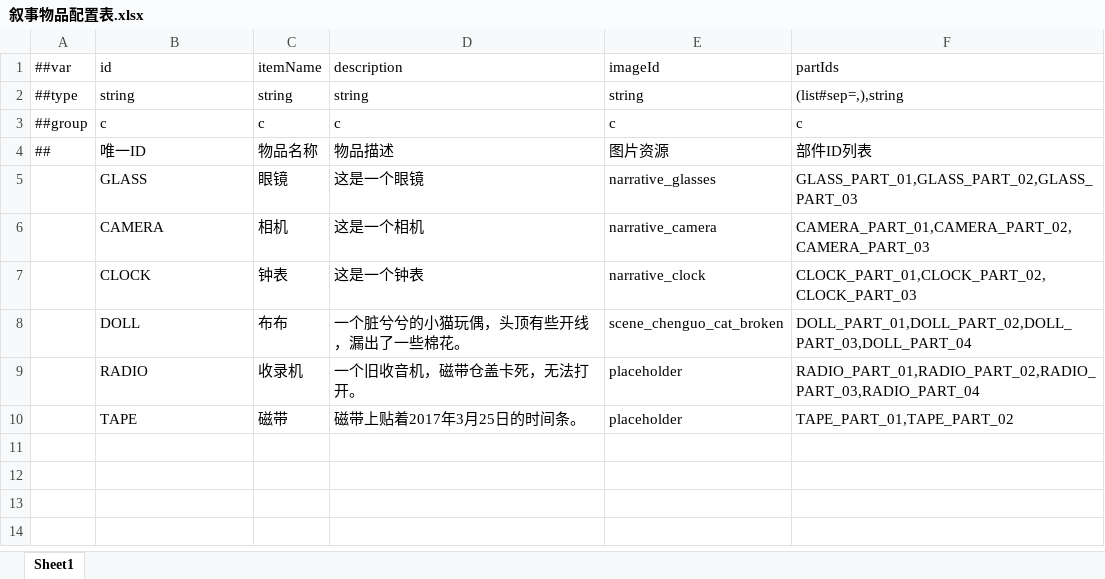
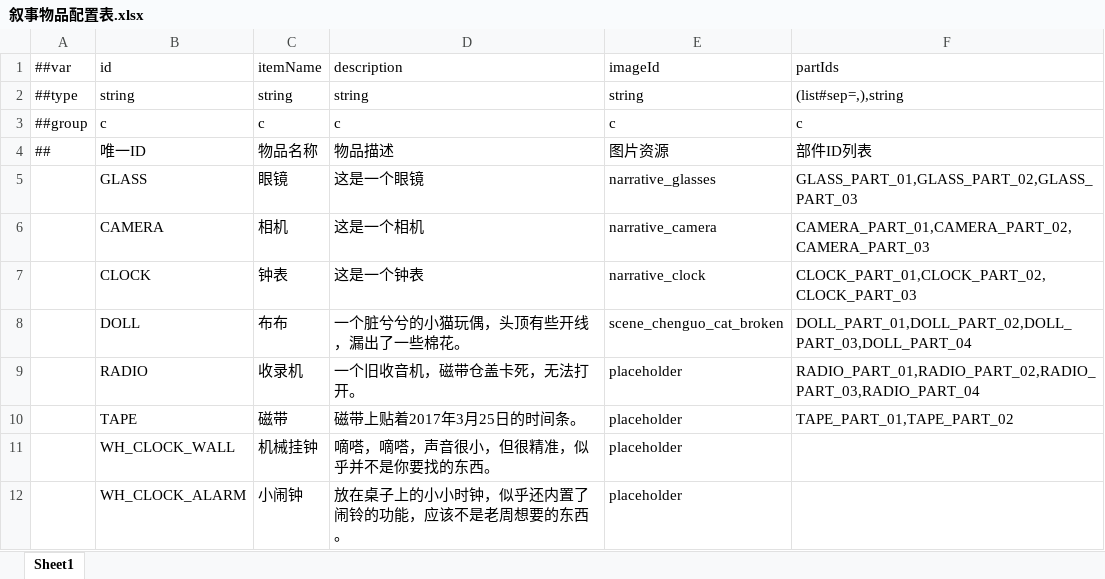
Before and after one commit to BianbBb/taptap-puzzle-game, an Excel workbook: GameConfig/Datas/叙事物品配置表.xlsx, sheet Sheet1, drawn as a sheet; values as stored, in another font and other column widths than the file's, no borders; the diff names each change by its address in the sheet, - before the commit and + after, or states it on an @@ line.

```diff
--- a/GameConfig/Datas/叙事物品配置表.xlsx (sheet Sheet1)
+++ b/GameConfig/Datas/叙事物品配置表.xlsx (sheet Sheet1)
+row 11:  | WH_CLOCK_WALL | 机械挂钟 | 嘀嗒，嘀嗒，声音很小，但很精准，似乎并不是你要找的东西。 | placeholder
+row 12:  | WH_CLOCK_ALARM | 小闹钟 | 放在桌子上的小小时钟，似乎还内置了闹铃的功能，应该不是老周想要的东西。 | placeholder
```
Also changed, not shown: GameConfig/Datas/Defines/__tables__.xlsx, GameConfig/Datas/剧情节点配置表.xlsx, 39 other files.
